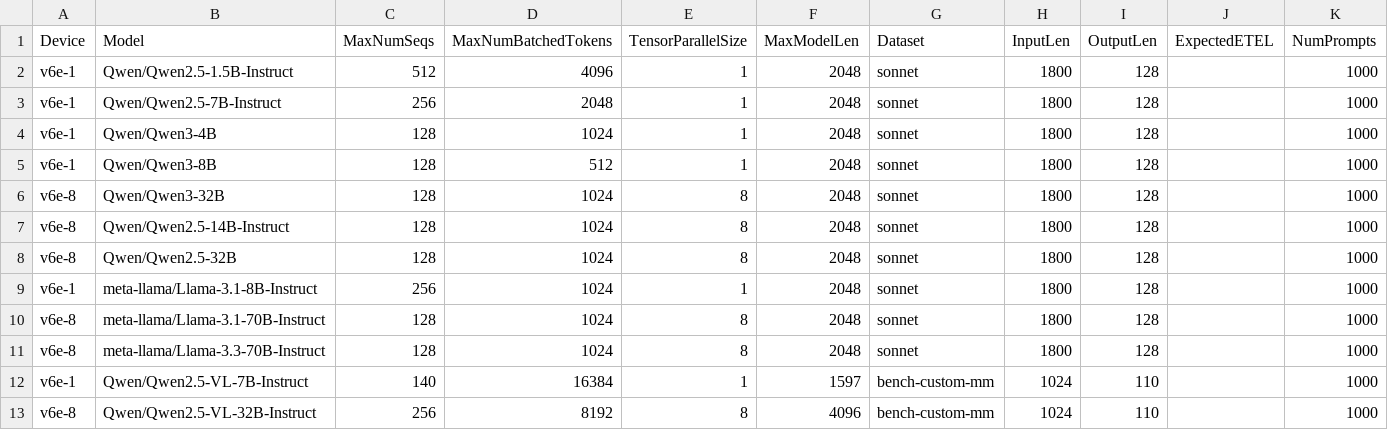
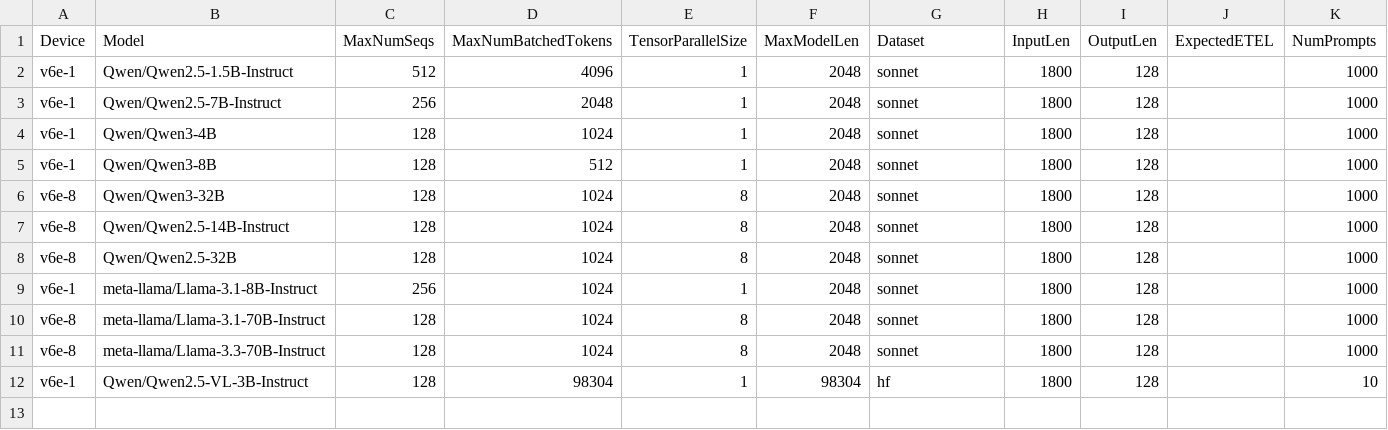
Before and after one commit to QiliangCui/bm-infra, a CSV file: cases/hourly_jax.csv, drawn as a sheet; removed rows and columns are numbered as before the commit, all else as after; the diff names each change by its address in the sheet, - before the commit and + after, or states it on an @@ line.

Commit message:
rm changes in hourly_jax.csv

```diff
--- a/cases/hourly_jax.csv
+++ b/cases/hourly_jax.csv
-row 12: v6e-1 | Qwen/Qwen2.5-VL-7B-Instruct | 140 | 16384 | 1 | 1597 | bench-custom-mm | 1024 | 110 |  | 1000
-row 13: v6e-8 | Qwen/Qwen2.5-VL-32B-Instruct | 256 | 8192 | 8 | 4096 | bench-custom-mm | 1024 | 110 |  | 1000
+row 12: v6e-1 | Qwen/Qwen2.5-VL-3B-Instruct | 128 | 98304 | 1 | 98304 | hf | 1800 | 128 |  | 10
```
